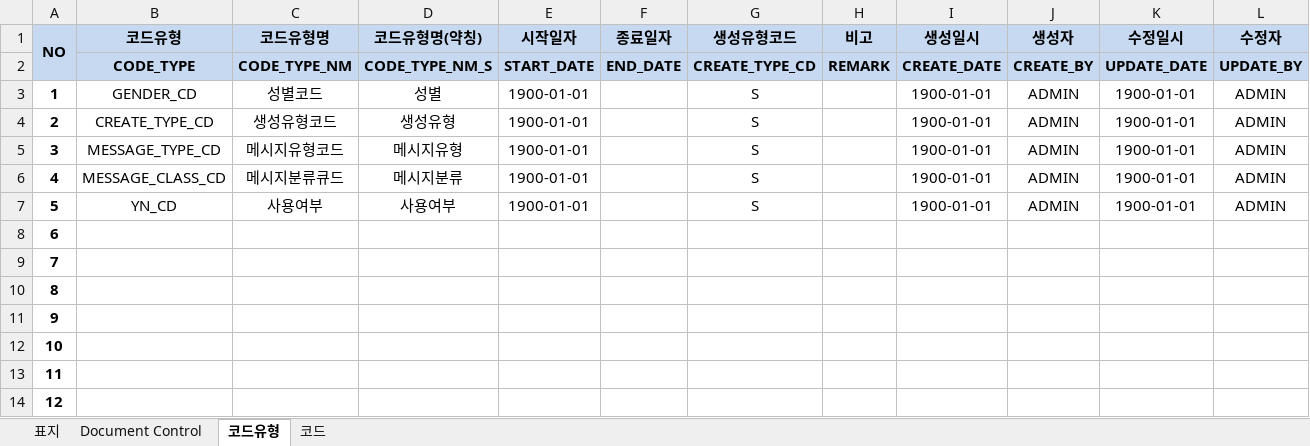
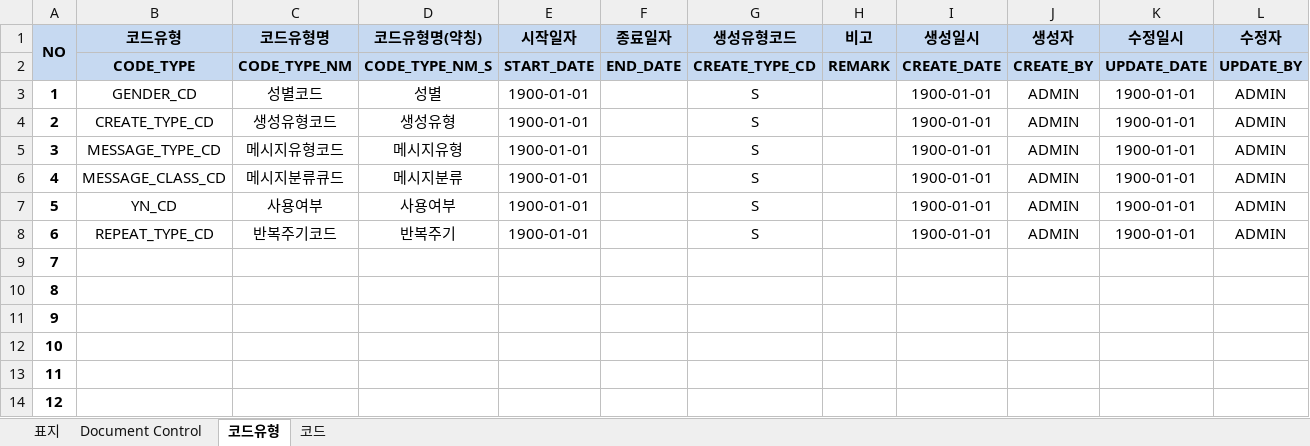
Before and after one commit to bes-erp/bes20261001, an Excel workbook: src/main/bes-db/300.table/com/100.데이터 등록/코드유형 & 코드.xlsx, sheet 코드유형, drawn as a sheet; values as stored, in another font and other column widths than the file's, no borders; removed rows and columns are numbered as before the commit, all else as after; the diff names each change by its address in the sheet, - before the commit and + after, or states it on an @@ line.

```diff
--- a/src/main/bes-db/300.table/com/100.데이터 등록/코드유형 & 코드.xlsx (sheet 코드유형)
+++ b/src/main/bes-db/300.table/com/100.데이터 등록/코드유형 & 코드.xlsx (sheet 코드유형)
+row 8: 6 | REPEAT_TYPE_CD | 반복주기코드 | 반복주기 | 1900-01-01 |  | S |  | 1900-01-01 | ADMIN | 1900-01-01 | ADMIN
@@ column A (NO) renumbered between rows 9 and 14 @@
-row 14: 12
```
Also changed, not shown: sheet 코드, 17 other files.
